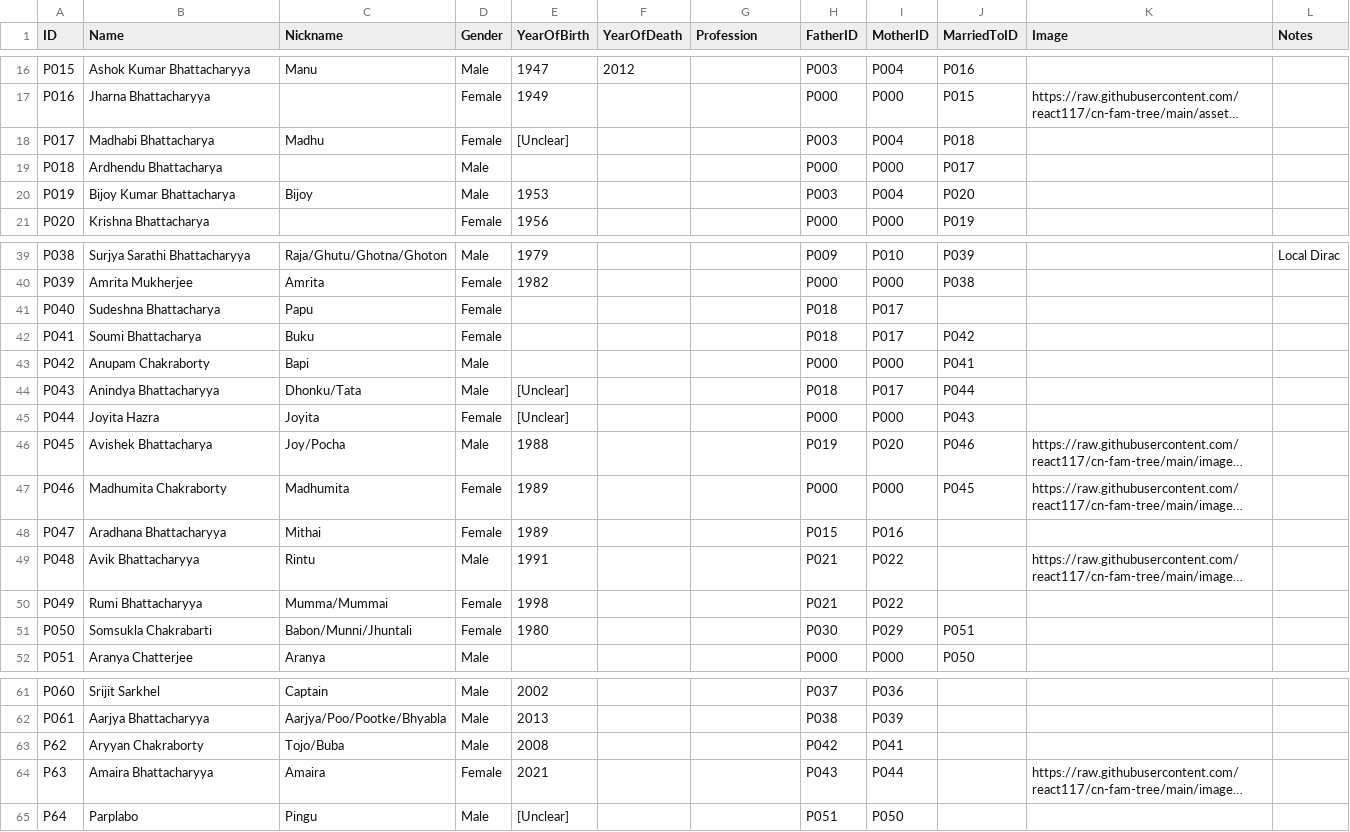
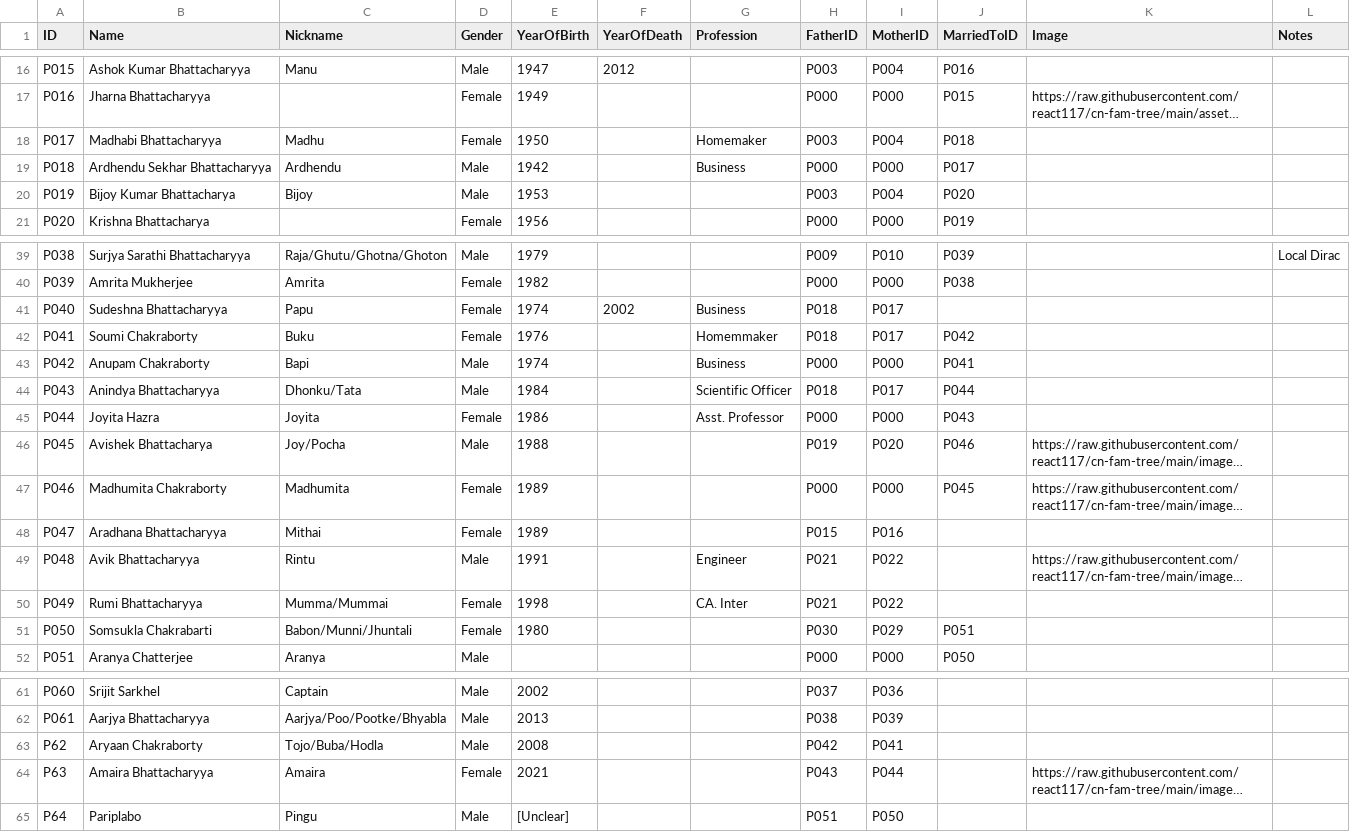
Before and after one commit to react117/cn-fam-tree, a CSV file: data/family.csv, drawn as a sheet; only a part is shown, gaps mark what is left out; long unchanged cells end in …; the diff names each change by its address in the sheet, - before the commit and + after, or states it on an @@ line.

Commit message:
feat: introduce family nodes to correctly model parent-child relationships

```diff
--- a/data/family.csv
+++ b/data/family.csv
-B18 (Name): Madhabi Bhattacharya
+B18 (Name): Madhabi Bhattacharyya
-E18 (YearOfBirth): [Unclear]
+E18 (YearOfBirth): 1950
-G18 (Profession): (empty)
+G18 (Profession): Homemaker
-B19 (Name): Ardhendu Bhattacharya
+B19 (Name): Ardhendu Sekhar Bhattacharyya
-C19 (Nickname): (empty)
+C19 (Nickname): Ardhendu
-E19 (YearOfBirth): (empty)
+E19 (YearOfBirth): 1942
-G19 (Profession): (empty)
+G19 (Profession): Business
-B41 (Name): Sudeshna Bhattacharya
+B41 (Name): Sudeshna Bhattacharyya
-E41 (YearOfBirth): (empty)
+E41 (YearOfBirth): 1974
-F41 (YearOfDeath): (empty)
+F41 (YearOfDeath): 2002
-G41 (Profession): (empty)
+G41 (Profession): Business
-B42 (Name): Soumi Bhattacharya
+B42 (Name): Soumi Chakraborty
-E42 (YearOfBirth): (empty)
+E42 (YearOfBirth): 1976
-G42 (Profession): (empty)
+G42 (Profession): Homemmaker
-E43 (YearOfBirth): (empty)
+E43 (YearOfBirth): 1974
-G43 (Profession): (empty)
+G43 (Profession): Business
-E44 (YearOfBirth): [Unclear]
+E44 (YearOfBirth): 1984
-G44 (Profession): (empty)
+G44 (Profession): Scientific Officer
-E45 (YearOfBirth): [Unclear]
+E45 (YearOfBirth): 1986
-G45 (Profession): (empty)
+G45 (Profession): Asst. Professor
-G49 (Profession): (empty)
+G49 (Profession): Engineer
-G50 (Profession): (empty)
+G50 (Profession): CA. Inter
-B63 (Name): Aryyan Chakraborty
+B63 (Name): Aryaan Chakraborty
-C63 (Nickname): Tojo/Buba
+C63 (Nickname): Tojo/Buba/Hodla
-B65 (Name): Parplabo
+B65 (Name): Pariplabo
```
Also changed, not shown: 3 other files.
